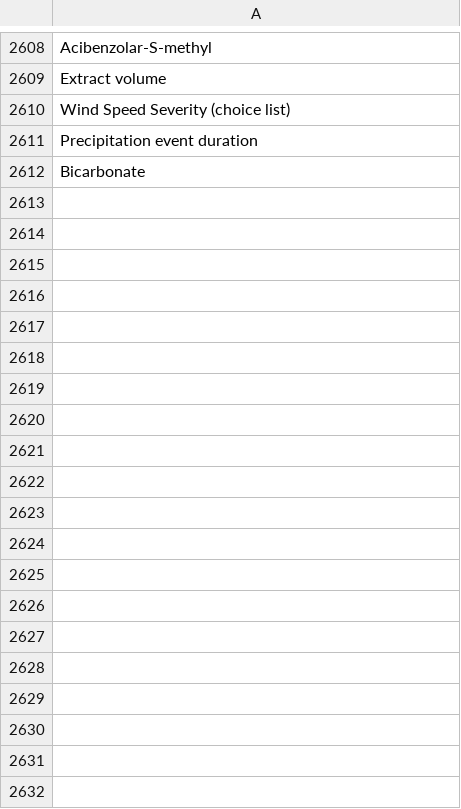
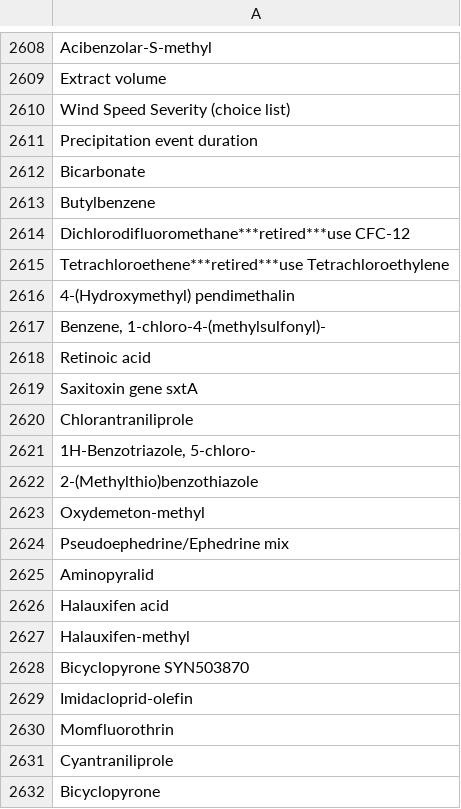
Before and after one commit to cont-limno/lagos_database, a CSV file: list of unique parameters to remove.csv, drawn as a sheet; only a part is shown, gaps mark what is left out; the diff covers the shown part only; the diff names each change by its address in the sheet, - before the commit and + after, or states it on an @@ line.

```diff
--- a/list of unique parameters to remove.csv
+++ b/list of unique parameters to remove.csv
+row 2613: Butylbenzene
+row 2614: Dichlorodifluoromethane***retired***use CFC-12
+row 2615: Tetrachloroethene***retired***use Tetrachloroethylene
+row 2616: 4-(Hydroxymethyl) pendimethalin
+row 2617: Benzene, 1-chloro-4-(methylsulfonyl)-
+row 2618: Retinoic acid
+row 2619: Saxitoxin gene sxtA
+row 2620: Chlorantraniliprole
+row 2621: 1H-Benzotriazole, 5-chloro-
+row 2622: 2-(Methylthio)benzothiazole
+row 2623: Oxydemeton-methyl
+row 2624: Pseudoephedrine/Ephedrine mix
+row 2625: Aminopyralid
+row 2626: Halauxifen acid
+row 2627: Halauxifen-methyl
+row 2628: Bicyclopyrone SYN503870
+row 2629: Imidacloprid-olefin
+row 2630: Momfluorothrin
+row 2631: Cyantraniliprole
+row 2632: Bicyclopyrone
```
Also changed, not shown: 87 added rows elsewhere in this file, conversion_files/depth_Methods_Conversion.csv, unique_characteristicnames.csv.
